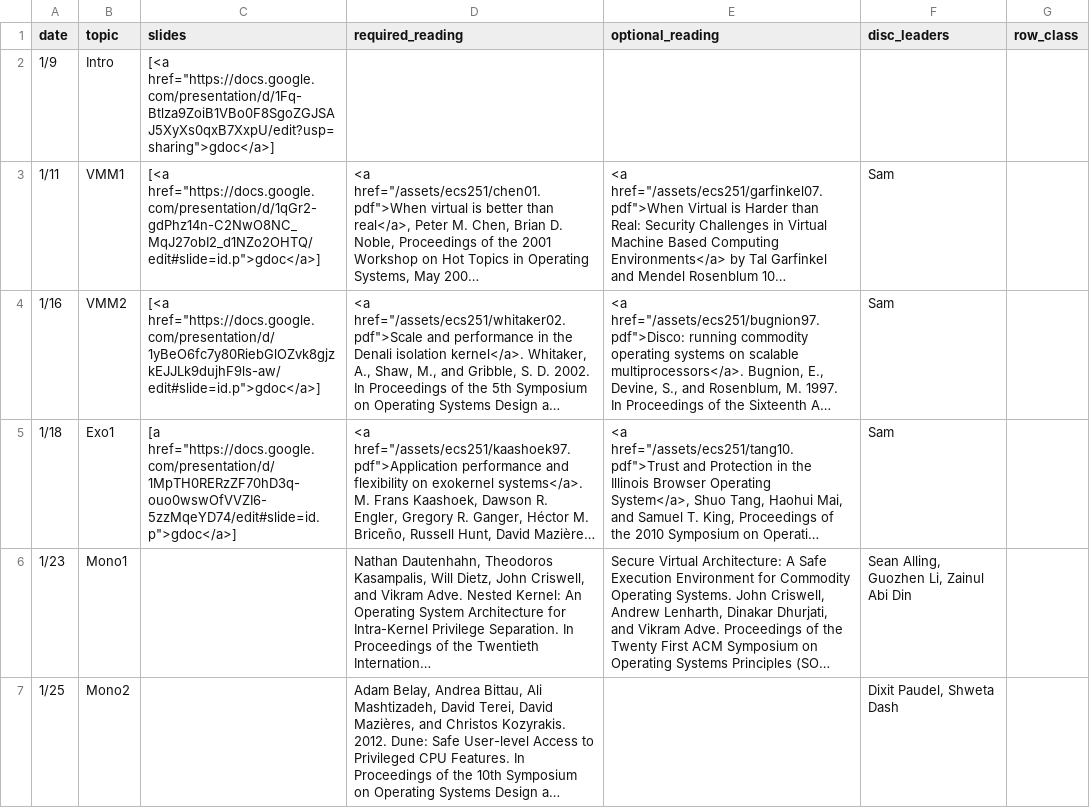
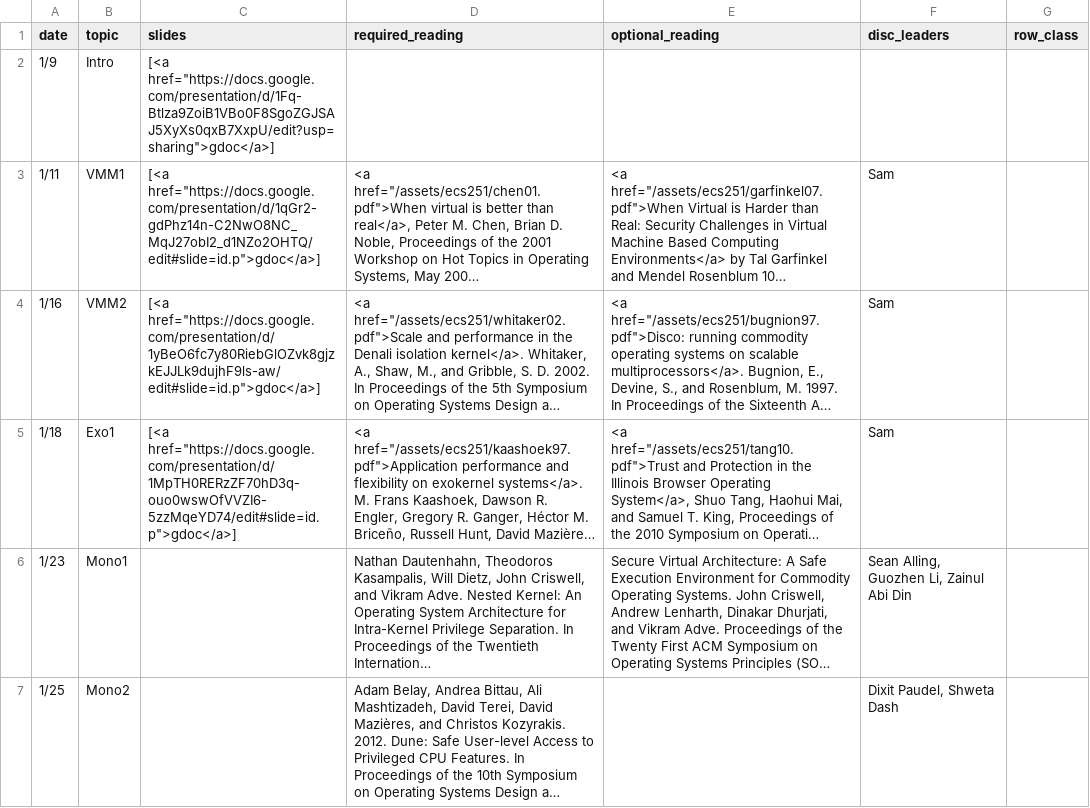
Before and after one commit to kingst/kingst-ucdavis, a CSV file: classes/w18-ecs251/reading_list.csv, drawn as a sheet; only a part is shown; long unchanged cells end in …; the diff names each change by its address in the sheet, - before the commit and + after, or states it on an @@ line.

Commit message:
fix typo

```diff
--- a/classes/w18-ecs251/reading_list.csv
+++ b/classes/w18-ecs251/reading_list.csv
-C5 (slides): [a href="https://docs.google.com/presentation/d/1MpTH0RERzZF70hD3q-ouo0wswOfVVZI6-5zzMqeYD74/edit#slide=id.p">gdoc</a>]
+C5 (slides): [<a href="https://docs.google.com/presentation/d/1MpTH0RERzZF70hD3q-ouo0wswOfVVZI6-5zzMqeYD74/edit#slide=id.p">gdoc</a>]
```
